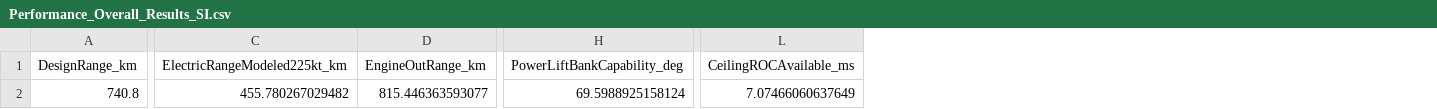
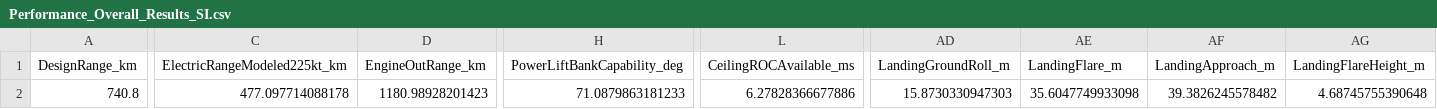
Before and after one commit to angeete08/Aero481_Team1, a CSV file: Performance_Overall_Results_SI.csv, drawn as a sheet; only a part is shown, gaps mark what is left out; the diff covers the shown part only; the diff names each change by its address in the sheet, - before the commit and + after, or states it on an @@ line.

```diff
--- a/Performance_Overall_Results_SI.csv
+++ b/Performance_Overall_Results_SI.csv
+column AD (LandingGroundRoll_m), row 2: 15.8730330947303
+column AE (LandingFlare_m), row 2: 35.6047749933098
+column AF (LandingApproach_m), row 2: 39.3826245578482
+column AG (LandingFlareHeight_m), row 2: 4.68745755390648
-C2 (ElectricRangeModeled225kt_km): 455.780267029482
+C2 (ElectricRangeModeled225kt_km): 477.097714088178
-D2 (EngineOutRange_km): 815.446363593077
+D2 (EngineOutRange_km): 1180.98928201423
-H2 (PowerLiftBankCapability_deg): 69.5988925158124
+H2 (PowerLiftBankCapability_deg): 71.0879863181233
-L2 (CeilingROCAvailable_ms): 7.07466060637649
+L2 (CeilingROCAvailable_ms): 6.27828366677886
```
Also changed, not shown: 13 edited cells elsewhere in this file, Performance_Aerodynamics_Results_SI.csv, 12 other files.
